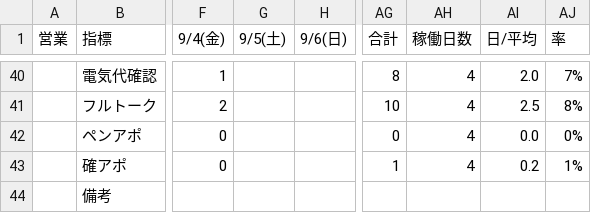
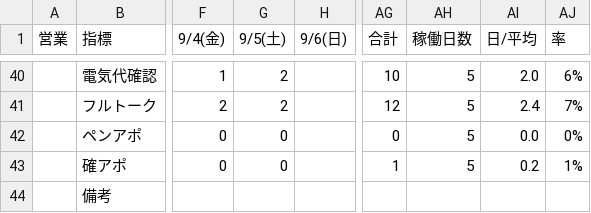
Before and after one commit to shuhei-mori/eiko-report, a CSV file: katsudou.csv, drawn as a sheet; only a part is shown, gaps mark what is left out; the diff covers the shown part only; the diff names each change by its address in the sheet, - before the commit and + after, or states it on an @@ line.

```diff
--- a/katsudou.csv
+++ b/katsudou.csv
-G40:G41 (9/5(土)): (empty)
+G40:G41 (9/5(土)): 2
-AG40 (合計): 8
+AG40 (合計): 10
-AH40:AH43 (稼働日数): 4
+AH40:AH43 (稼働日数): 5
-AJ40 (率): 7%
+AJ40 (率): 6%
-AG41 (合計): 10
+AG41 (合計): 12
-AI41 (日/平均): 2.5
+AI41 (日/平均): 2.4
-AJ41 (率): 8%
+AJ41 (率): 7%
-G42:G43 (9/5(土)): (empty)
+G42:G43 (9/5(土)): 0
```
Also changed, not shown: 3 added rows, 3 removed rows and 120 edited cells elsewhere in this file, 202609_活動集計.csv, 202609_活動集計_逆.csv, 12 other files.
